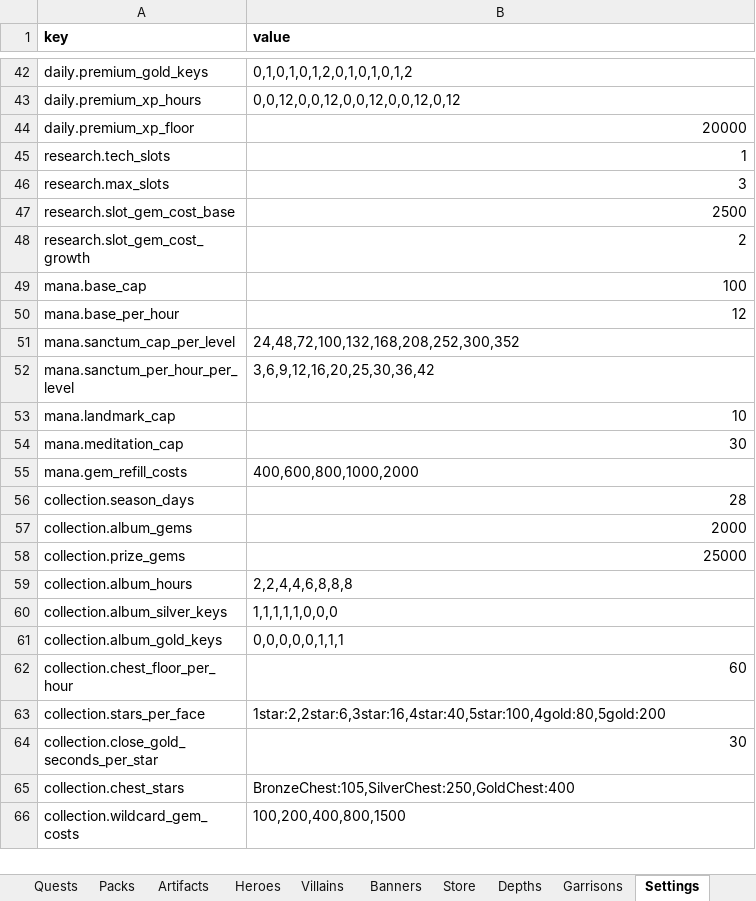
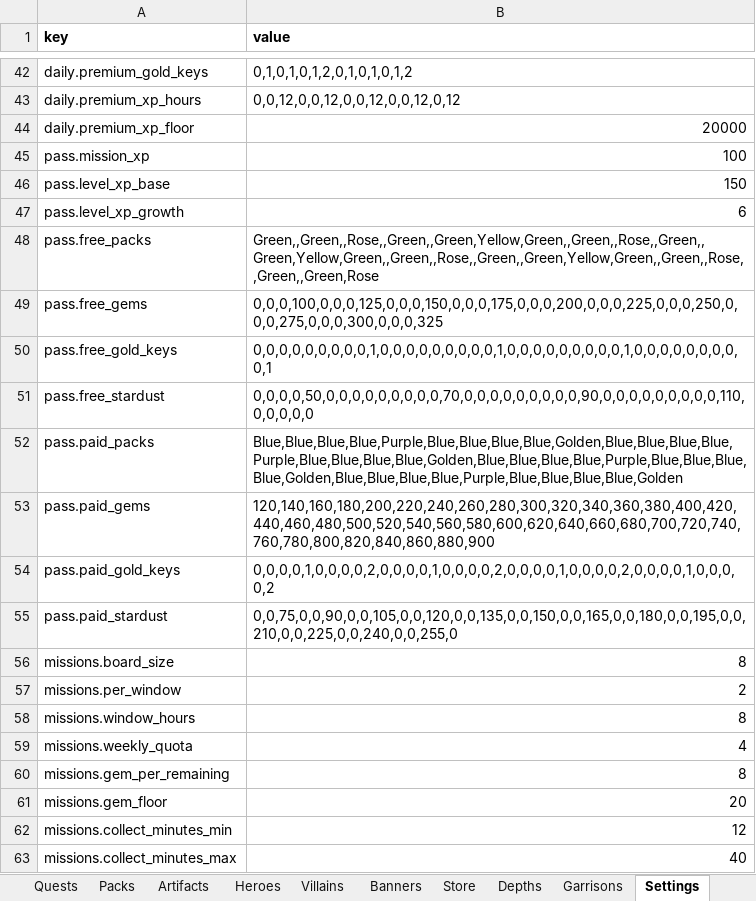
Before and after one commit to LadisCodi/kingdom, an Excel workbook: balance/balance.xlsx, sheet Settings, drawn as a sheet; only a part is shown, gaps mark what is left out; the shorter side is filled out with more unchanged rows; values as stored, in another font and other column widths than the file's, no borders; the diff covers the shown part only; the diff names each change by its address in the sheet, - before the commit and + after, or states it on an @@ line.

```diff
--- a/balance/balance.xlsx (sheet Settings)
+++ b/balance/balance.xlsx (sheet Settings)
+row 45: pass.mission_xp | 100
+row 46: pass.level_xp_base | 150
+row 47: pass.level_xp_growth | 6
+row 48: pass.free_packs | Green,,Green,,Rose,,Green,,Green,Yellow,Green,,Green,,Rose,,Green,,Green,Yellow,Green,,Green,,Rose,,Green,,Green,Yellow,Green,,Green,,Rose,,Green,,Green,Rose
+row 49: pass.free_gems | 0,0,0,100,0,0,0,125,0,0,0,150,0,0,0,175,0,0,0,200,0,0,0,225,0,0,0,250,0,0,0,275,0,0,0,300,0,0,0,325
+row 50: pass.free_gold_keys | 0,0,0,0,0,0,0,0,0,1,0,0,0,0,0,0,0,0,0,1,0,0,0,0,0,0,0,0,0,1,0,0,0,0,0,0,0,0,0,1
+row 51: pass.free_stardust | 0,0,0,0,50,0,0,0,0,0,0,0,0,0,70,0,0,0,0,0,0,0,0,0,90,0,0,0,0,0,0,0,0,0,110,0,0,0,0,0
+row 52: pass.paid_packs | Blue,Blue,Blue,Blue,Purple,Blue,Blue,Blue,Blue,Golden,Blue,Blue,Blue,Blue,Purple,Blue,Blue,Blue,Blue,Golden,Blue,Blue,Blue,Blue,Purple,Blue,Blue,Blue,Blue,Golden,Blue,Blue,Blue,Blue,Purple,Blue,Blue,Blue,Blue,Golden
+row 53: pass.paid_gems | 120,140,160,180,200,220,240,260,280,300,320,340,360,380,400,420,440,460,480,500,520,540,560,580,600,620,640,660,680,700,720,740,760,780,800,820,840,860,880,900
+row 54: pass.paid_gold_keys | 0,0,0,0,1,0,0,0,0,2,0,0,0,0,1,0,0,0,0,2,0,0,0,0,1,0,0,0,0,2,0,0,0,0,1,0,0,0,0,2
+row 55: pass.paid_stardust | 0,0,75,0,0,90,0,0,105,0,0,120,0,0,135,0,0,150,0,0,165,0,0,180,0,0,195,0,0,210,0,0,225,0,0,240,0,0,255,0
+row 56: missions.board_size | 8
+row 57: missions.per_window | 2
+row 58: missions.window_hours | 8
+row 59: missions.weekly_quota | 4
+row 60: missions.gem_per_remaining | 8
+row 61: missions.gem_floor | 20
+row 62: missions.collect_minutes_min | 12
+row 63: missions.collect_minutes_max | 40
```
Also changed, not shown: 12 added rows elsewhere in this sheet, sheet Store, 11 other files.
